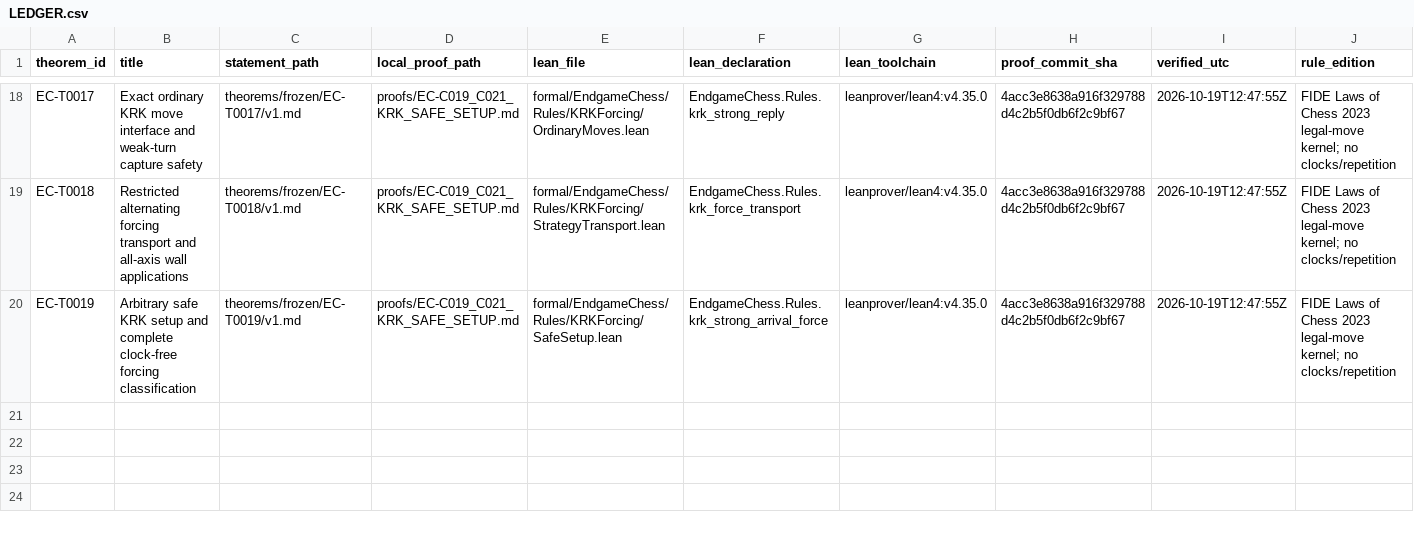
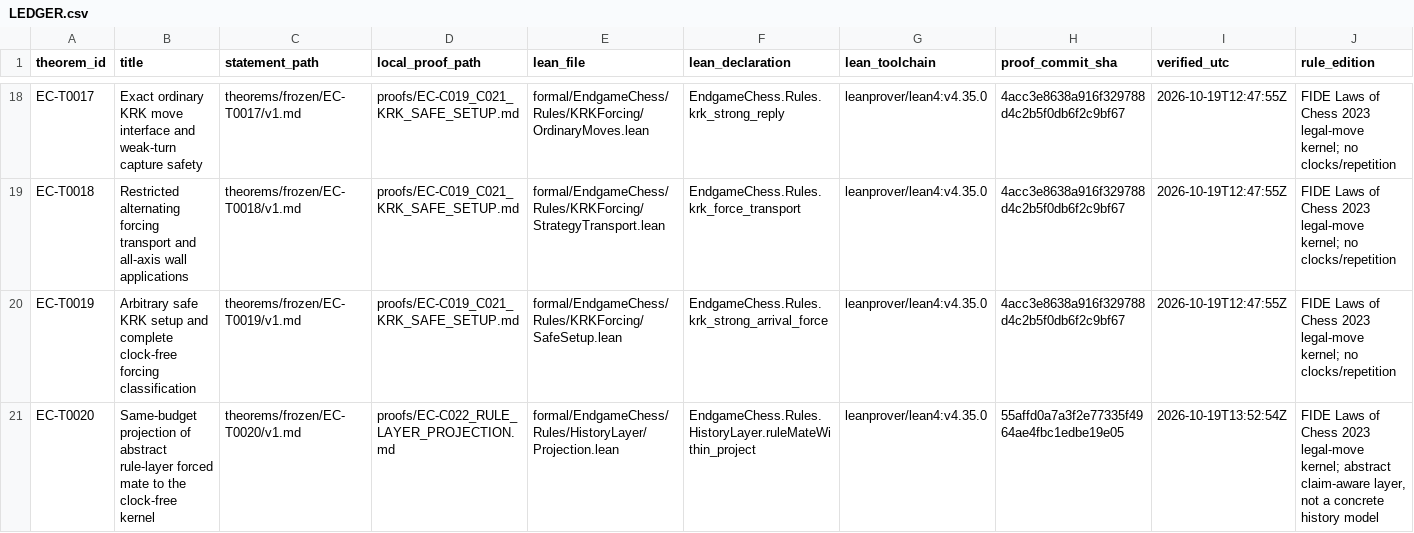
Before and after one commit to jfairfaxball-348/engame-chess, a CSV file: theorems/LEDGER.csv, drawn as a sheet; only a part is shown, gaps mark what is left out; rows hold the shown columns only; the diff names each change by its address in the sheet, - before the commit and + after, or states it on an @@ line.

Commit message:
S034: freeze abstract rule-layer projection as EC-T0020; install raw-trace session

```diff
--- a/theorems/LEDGER.csv
+++ b/theorems/LEDGER.csv
+row 21: EC-T0020 | Same-budget projection of abstract rule-layer forced mate to the clock-free kernel | theorems/frozen/EC-T0020/v1.md | proofs/EC-C022_RULE_LAYER_PROJECTION.md | formal/EndgameChess/Rules/HistoryLayer/Projection.lean | EndgameChess.Rules.HistoryLayer.ruleMateWithin_project | leanprover/lean4:v4.35.0 | 55affd0a7a3f2e77335f4964ae4fbc1edbe19e05 | 2026-10-19T13:52:54Z | FIDE Laws of Chess 2023 legal-move kernel; abstract claim-aware layer, not a concrete history model
```
Also changed, not shown: 30 other files.
